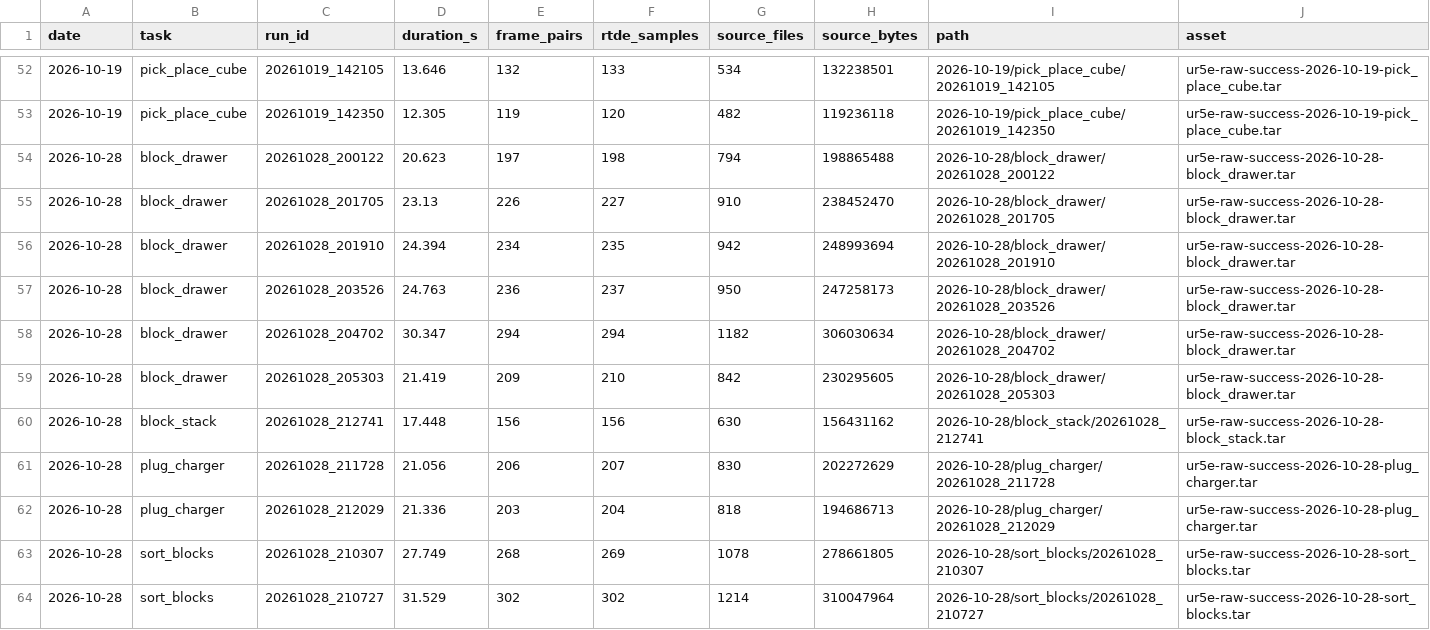
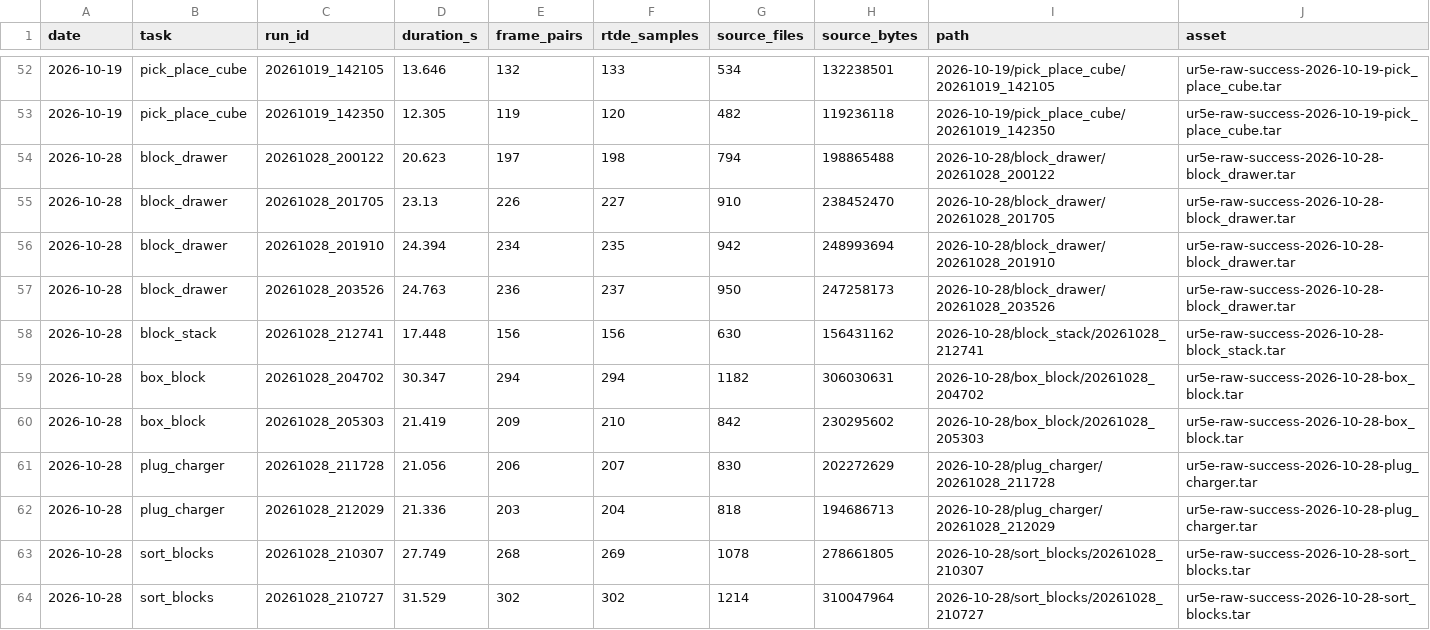
Before and after one commit to Huang-mini/ur5e_data_backup, a CSV file: index.csv, drawn as a sheet; only a part is shown, gaps mark what is left out; removed rows and columns are numbered as before the commit, all else as after; the diff names each change by its address in the sheet, - before the commit and + after, or states it on an @@ line.

Commit message:
Correct 2026-10-28 box-block task labels

```diff
--- a/index.csv
+++ b/index.csv
-row 58: 2026-10-28 | block_drawer | 20261028_204702 | 30.347 | 294 | 294 | 1182 | 306030634 | 2026-10-28/block_drawer/20261028_204702 | ur5e-raw-success-2026-10-28-block_drawer.tar
-row 59: 2026-10-28 | block_drawer | 20261028_205303 | 21.419 | 209 | 210 | 842 | 230295605 | 2026-10-28/block_drawer/20261028_205303 | ur5e-raw-success-2026-10-28-block_drawer.tar
+row 59: 2026-10-28 | box_block | 20261028_204702 | 30.347 | 294 | 294 | 1182 | 306030631 | 2026-10-28/box_block/20261028_204702 | ur5e-raw-success-2026-10-28-box_block.tar
+row 60: 2026-10-28 | box_block | 20261028_205303 | 21.419 | 209 | 210 | 842 | 230295602 | 2026-10-28/box_block/20261028_205303 | ur5e-raw-success-2026-10-28-box_block.tar
```
Also changed, not shown: 9 other files.
